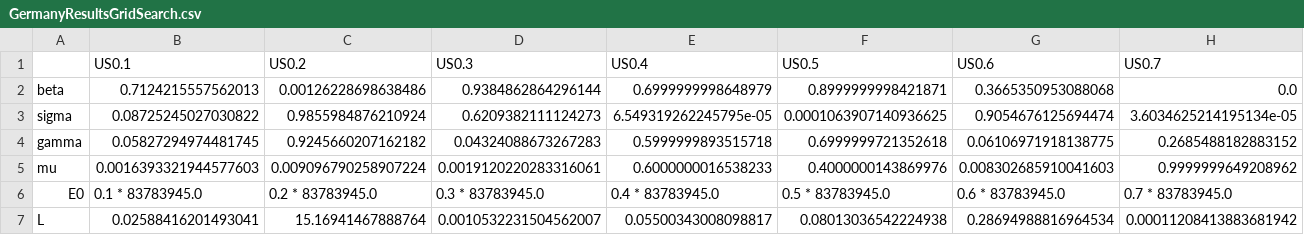
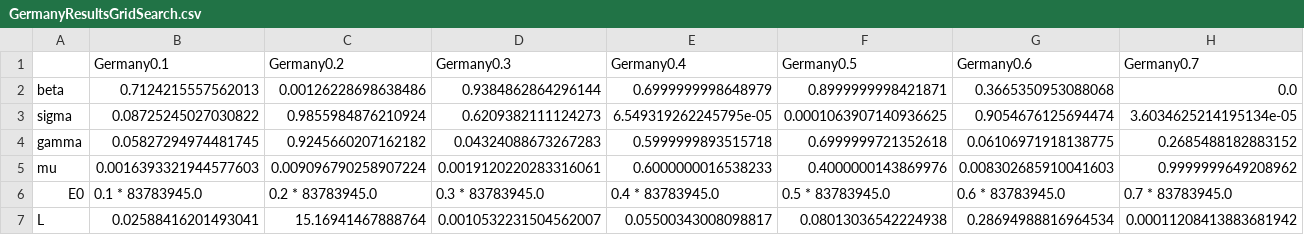
Before and after one commit to EPNX0/Fachkurs_ODE, a CSV file: Paper ODE/GermanyResultsGridSearch.csv, drawn as a sheet; only a part is shown; removed rows and columns are numbered as before the commit, all else as after; rows hold the shown columns only; the diff names each change by its address in the sheet, - before the commit and + after, or states it on an @@ line.

Commit message:
Had a wrong header there

```diff
--- a/Paper ODE/GermanyResultsGridSearch.csv
+++ b/Paper ODE/GermanyResultsGridSearch.csv
-row 1:  | US0.1 | US0.2 | US0.3 | US0.4 | US0.5 | US0.6 | US0.7
+row 1:  | Germany0.1 | Germany0.2 | Germany0.3 | Germany0.4 | Germany0.5 | Germany0.6 | Germany0.7
```
